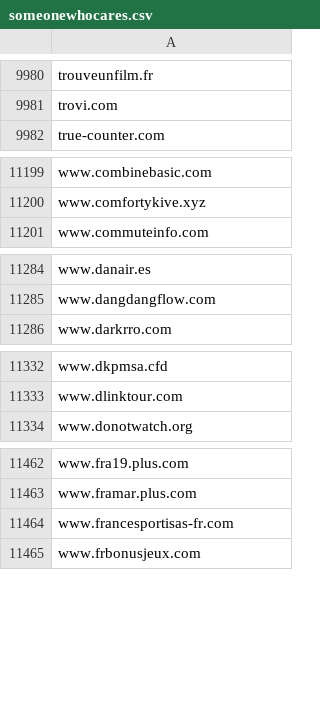
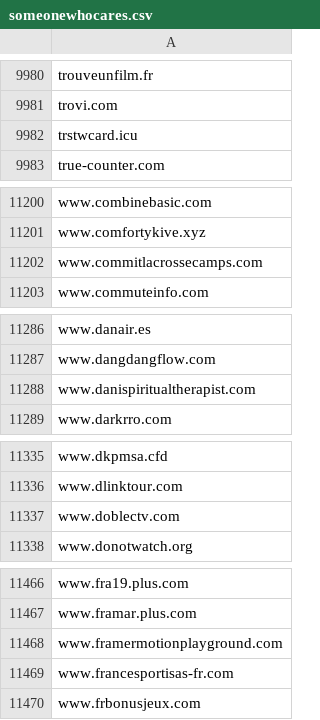
Before and after one commit to external-sources/hosts-sources, a CSV file: data/someonewhocares.csv, drawn as a sheet; only a part is shown, gaps mark what is left out; the diff covers the shown part only; the diff names each change by its address in the sheet, - before the commit and + after, or states it on an @@ line.

Commit message:
Committed new lists day: 210 of year 2026 21:55:52

```diff
--- a/data/someonewhocares.csv
+++ b/data/someonewhocares.csv
+row 9982: trstwcard.icu
+row 11202: www.commitlacrossecamps.com
+row 11288: www.danispiritualtherapist.com
+row 11337: www.doblectv.com
+row 11468: www.framermotionplayground.com
```
Also changed, not shown: 3 added rows elsewhere in this file, data/urlhausAbuseCh.csv, 5 other files.
